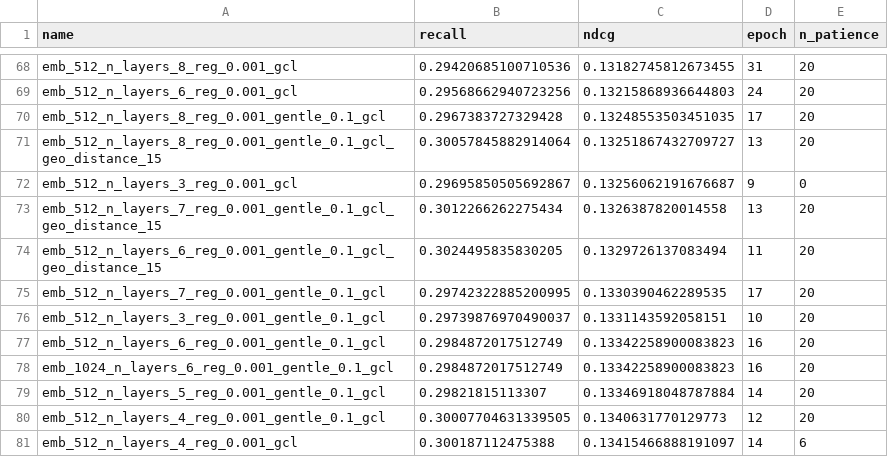
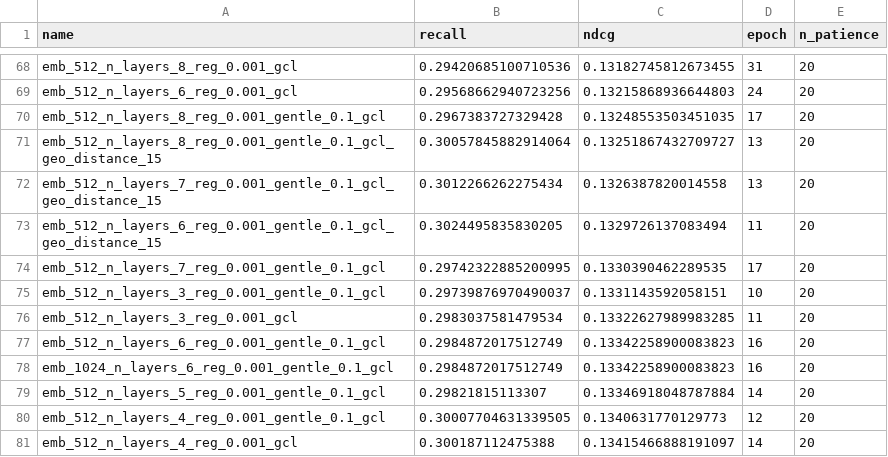
Before and after one commit to Ferretelic/GoogleMapsRecommender, a CSV file: results/Japanese/performances.csv, drawn as a sheet; only a part is shown, gaps mark what is left out.

Commit message:
experiment with gcl without layer decay

```diff
--- a/results/Japanese/performances.csv
+++ b/results/Japanese/performances.csv
@@ -71,3 +71,2 @@ emb_512_n_layers_8_reg_0.001_gentle_0.1_gcl,0.2967383727329428,0.132485535034510
 emb_512_n_layers_8_reg_0.001_gentle_0.1_gcl_geo_distance_15,0.30057845882914064,0.13251867432709727,13,20
-emb_512_n_layers_3_reg_0.001_gcl,0.29695850505692867,0.13256062191676687,9,0
 emb_512_n_layers_7_reg_0.001_gentle_0.1_gcl_geo_distance_15,0.3012266262275434,0.1326387820014558,13,20
@@ -76,2 +75,3 @@ emb_512_n_layers_7_reg_0.001_gentle_0.1_gcl,0.29742322885200995,0.13303904622895
 emb_512_n_layers_3_reg_0.001_gentle_0.1_gcl,0.29739876970490037,0.1331143592058151,10,20
+emb_512_n_layers_3_reg_0.001_gcl,0.2983037581479534,0.13322627989983285,11,20
 emb_512_n_layers_6_reg_0.001_gentle_0.1_gcl,0.2984872017512749,0.13342258900083823,16,20
@@ -80,2 +80,2 @@ emb_512_n_layers_5_reg_0.001_gentle_0.1_gcl,0.29821815113307,0.13346918048787884
 emb_512_n_layers_4_reg_0.001_gentle_0.1_gcl,0.30007704631339505,0.1340631770129773,12,20
-emb_512_n_layers_4_reg_0.001_gcl,0.300187112475388,0.13415466888191097,14,6
+emb_512_n_layers_4_reg_0.001_gcl,0.300187112475388,0.13415466888191097,14,20
```
Also changed, not shown: 6 other files.
